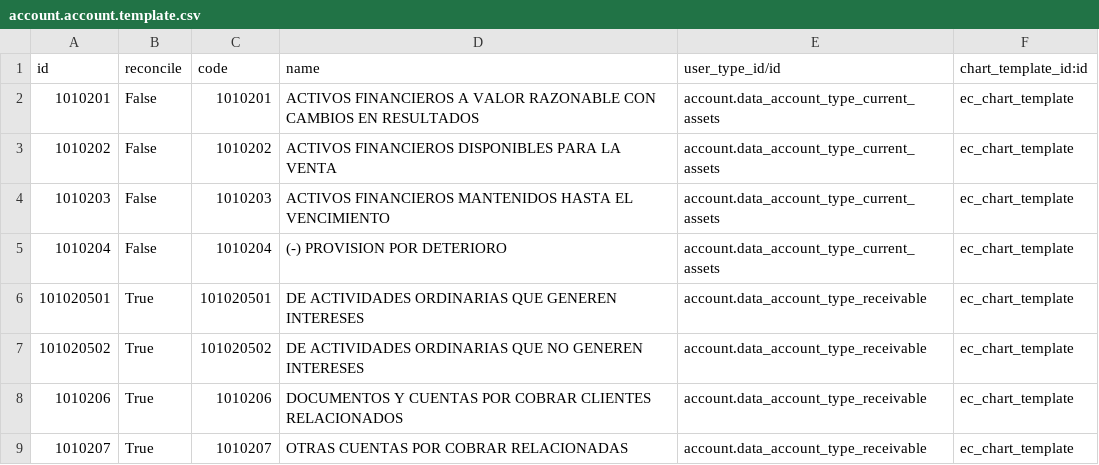
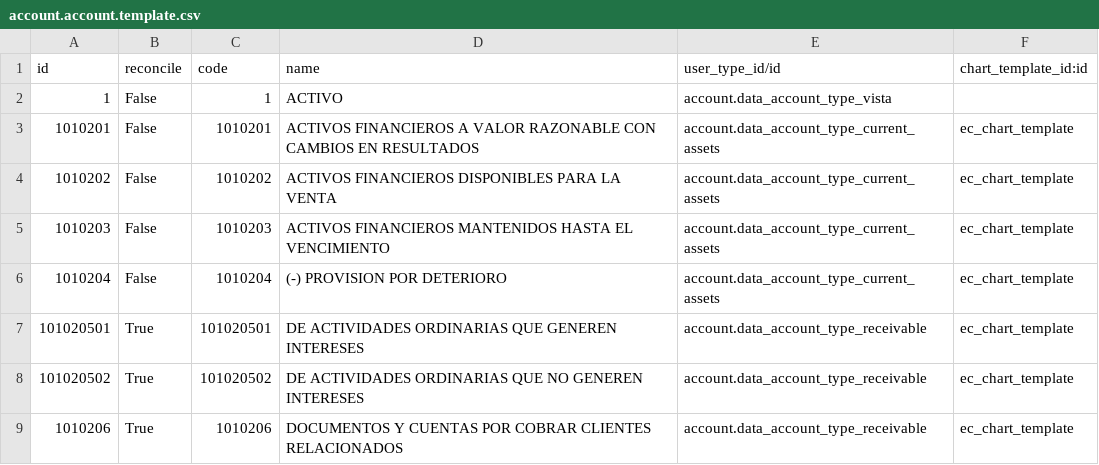
Before and after one commit to JJARAMIF/ITC, a CSV file: l10n_ec_chart/data/account.account.template.csv, drawn as a sheet; only a part is shown; the shorter side is filled out with more unchanged rows; the diff names each change by its address in the sheet, - before the commit and + after, or states it on an @@ line.

```diff
--- a/l10n_ec_chart/data/account.account.template.csv
+++ b/l10n_ec_chart/data/account.account.template.csv
+row 2: 1 | False | 1 | ACTIVO | account.data_account_type_vista
```
Also changed, not shown: 1 other file.
